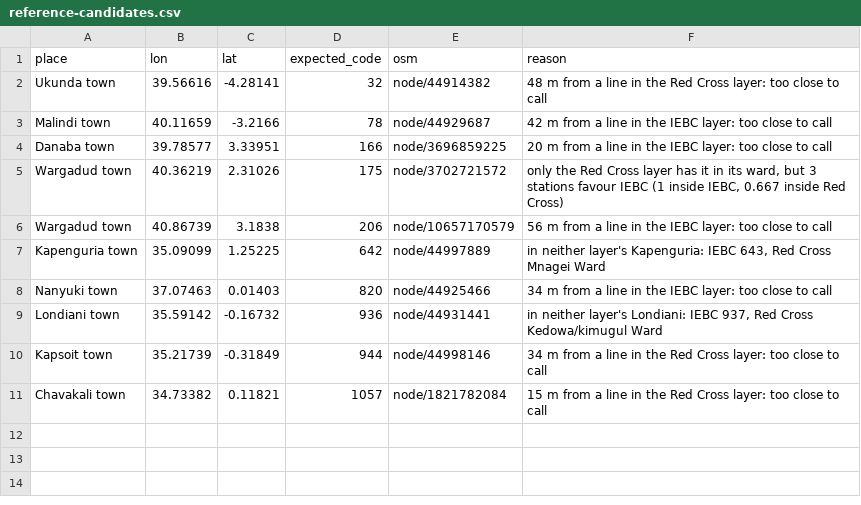
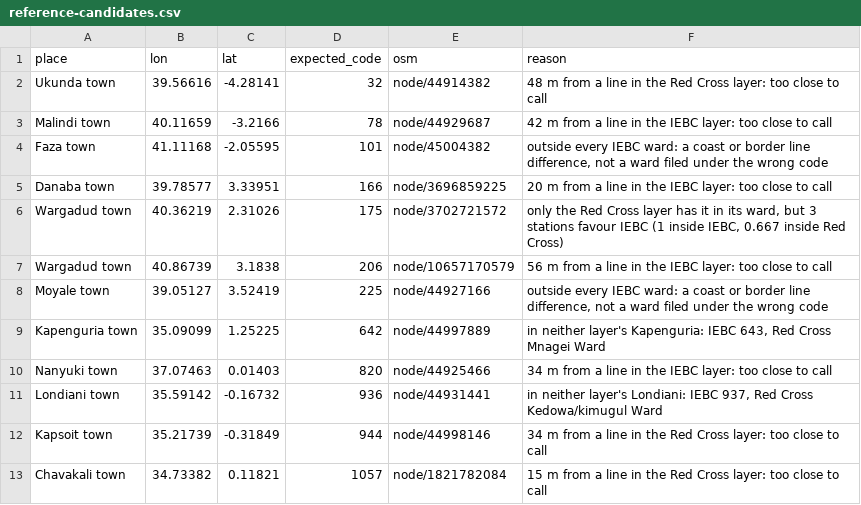
Before and after one commit to Madawar/ke-elections, a CSV file: boundaries/build/reference-candidates.csv, drawn as a sheet; the diff names each change by its address in the sheet, - before the commit and + after, or states it on an @@ line.

```diff
--- a/boundaries/build/reference-candidates.csv
+++ b/boundaries/build/reference-candidates.csv
+row 4: Faza town | 41.11168 | -2.05595 | 101 | node/45004382 | outside every IEBC ward: a coast or border line difference, not a ward filed under the wrong code
+row 8: Moyale town | 39.05127 | 3.52419 | 225 | node/44927166 | outside every IEBC ward: a coast or border line difference, not a ward filed under the wrong code
```
Also changed, not shown: boundaries/build/ward-evidence.csv, boundaries/overrides/reference_points.csv, 28 other files.
